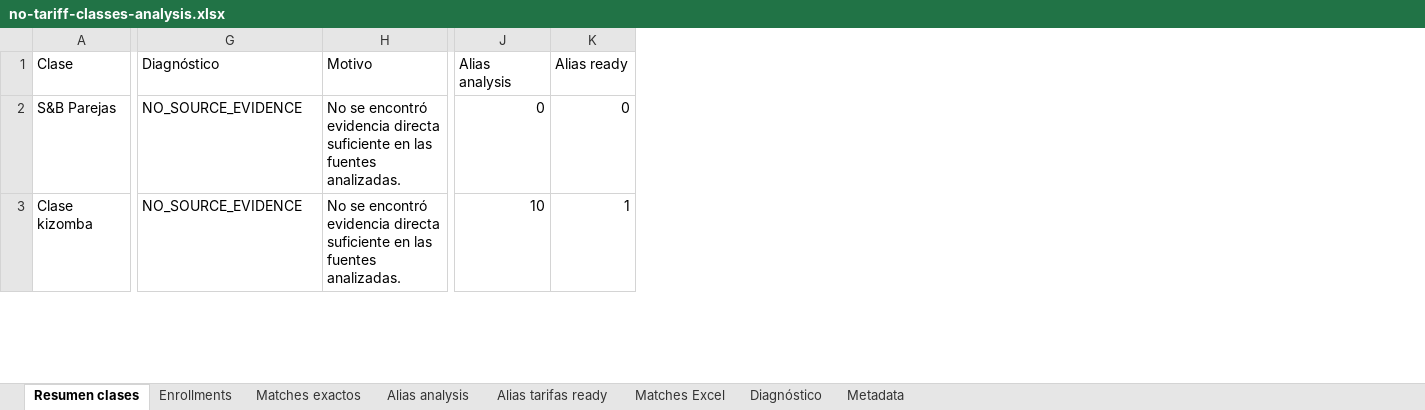
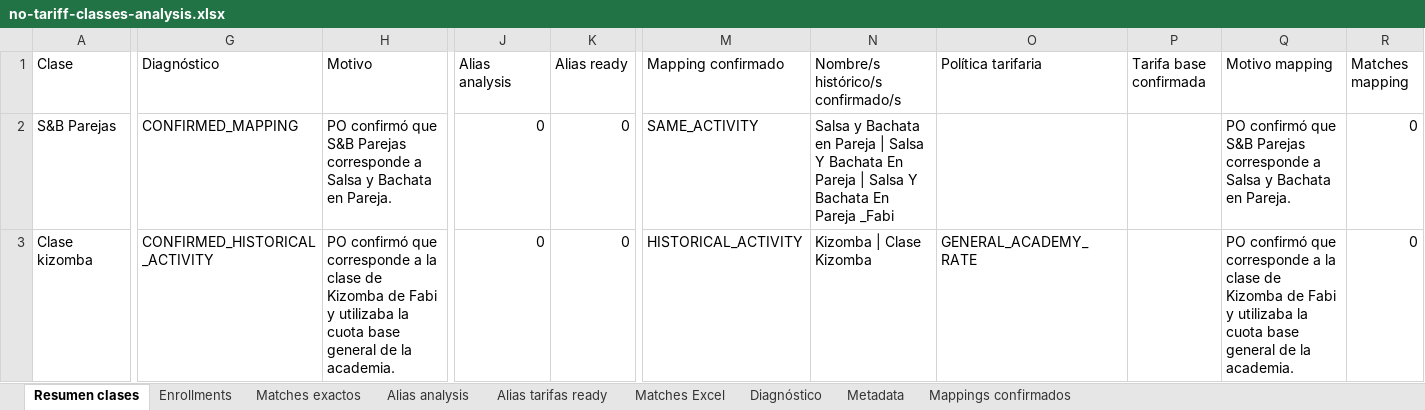
Before and after one commit to ulises-ayala/gestion-academia, an Excel workbook: exports/no-tariff-classes-analysis.xlsx, sheet Resumen clases, drawn as a sheet; only a part is shown, gaps mark what is left out; values as stored, in another font and other column widths than the file's, no borders; the diff covers the shown part only; the diff names each change by its address in the sheet, - before the commit and + after, or states it on an @@ line.

```diff
--- a/exports/no-tariff-classes-analysis.xlsx (sheet Resumen clases)
+++ b/exports/no-tariff-classes-analysis.xlsx (sheet Resumen clases)
+sheet tab: Mappings confirmados
+column M (Mapping confirmado), rows 2-3: SAME_ACTIVITY | HISTORICAL_ACTIVITY
+column N, rows 1-3: Nombre/s histórico/s confirmado/s | Salsa y Bachata en Pareja | Salsa Y Bachata En Pareja | Salsa Y Bachata En Pareja _Fabi | Kizomba | Clase Kizomba
+column O (Política tarifaria), row 3: GENERAL_ACADEMY_RATE
+column P (Tarifa base confirmada), empty
+column Q (Motivo mapping), rows 2-3: PO confirmó que S&B Parejas corresponde a Salsa y Bachata en Pareja. | PO confirmó que corresponde a la clase de Kizomba de Fabi y utilizaba la cuota base general de la academia.
+column R (Matches mapping), rows 2-3: 0 | 0
-G2 (Diagnóstico): NO_SOURCE_EVIDENCE
+G2 (Diagnóstico): CONFIRMED_MAPPING
-H2 (Motivo): No se encontró evidencia directa suficiente en las fuentes analizadas.
+H2 (Motivo): PO confirmó que S&B Parejas corresponde a Salsa y Bachata en Pareja.
-G3 (Diagnóstico): NO_SOURCE_EVIDENCE
+G3 (Diagnóstico): CONFIRMED_HISTORICAL_ACTIVITY
-H3 (Motivo): No se encontró evidencia directa suficiente en las fuentes analizadas.
+H3 (Motivo): PO confirmó que corresponde a la clase de Kizomba de Fabi y utilizaba la cuota base general de la academia.
-J3 (Alias analysis): 10
+J3 (Alias analysis): 0
-K3 (Alias ready): 1
+K3 (Alias ready): 0
```
Also changed, not shown: 17 edited cells elsewhere in this sheet, sheet Alias analysis, sheet Alias tarifas ready, sheet Diagnóstico, 17 other files.
